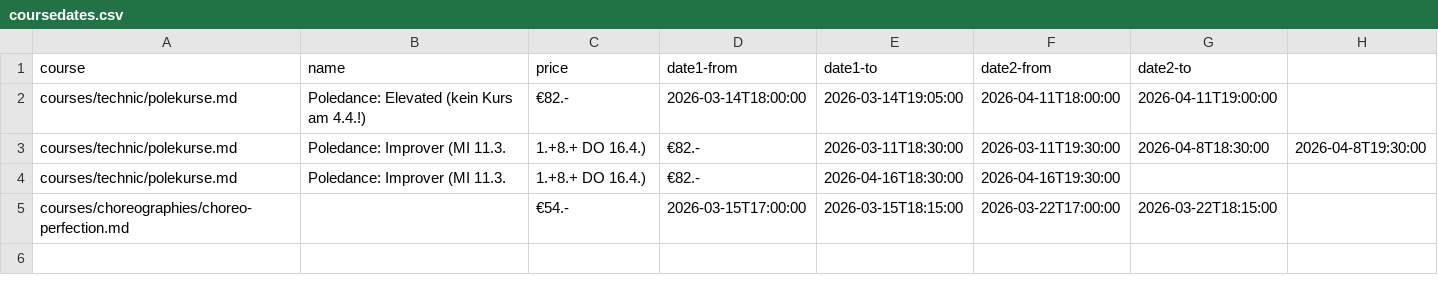
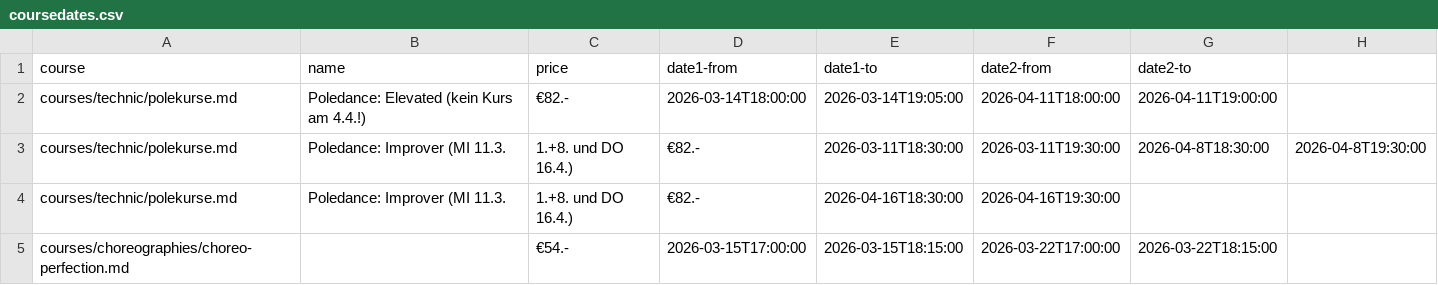
Before and after one commit to ivypoledance/ivypoledance.github.io, a CSV file: coursedates.csv, drawn as a sheet.

Commit message:
Update coursedates.csv

```diff
--- a/coursedates.csv
+++ b/coursedates.csv
@@ -2,4 +2,4 @@ course,name,price,date1-from,date1-to,date2-from,date2-to
 courses/technic/polekurse.md,Poledance: Elevated (kein Kurs am 4.4.!),€82.-,2026-03-14T18:00:00,2026-03-14T19:05:00,2026-04-11T18:00:00,2026-04-11T19:00:00
-courses/technic/polekurse.md,Poledance: Improver (MI 11.3., 1.+8.+ DO 16.4.),€82.-,2026-03-11T18:30:00,2026-03-11T19:30:00,2026-04-8T18:30:00,2026-04-8T19:30:00
-courses/technic/polekurse.md,Poledance: Improver (MI 11.3., 1.+8.+ DO 16.4.),€82.-,2026-04-16T18:30:00,2026-04-16T19:30:00,,
+courses/technic/polekurse.md,Poledance: Improver (MI 11.3., 1.+8. und DO 16.4.),€82.-,2026-03-11T18:30:00,2026-03-11T19:30:00,2026-04-8T18:30:00,2026-04-8T19:30:00
+courses/technic/polekurse.md,Poledance: Improver (MI 11.3., 1.+8. und DO 16.4.),€82.-,2026-04-16T18:30:00,2026-04-16T19:30:00,,
 courses/choreographies/choreo-perfection.md,,€54.-,2026-03-15T17:00:00,2026-03-15T18:15:00,2026-03-22T17:00:00,2026-03-22T18:15:00
```
